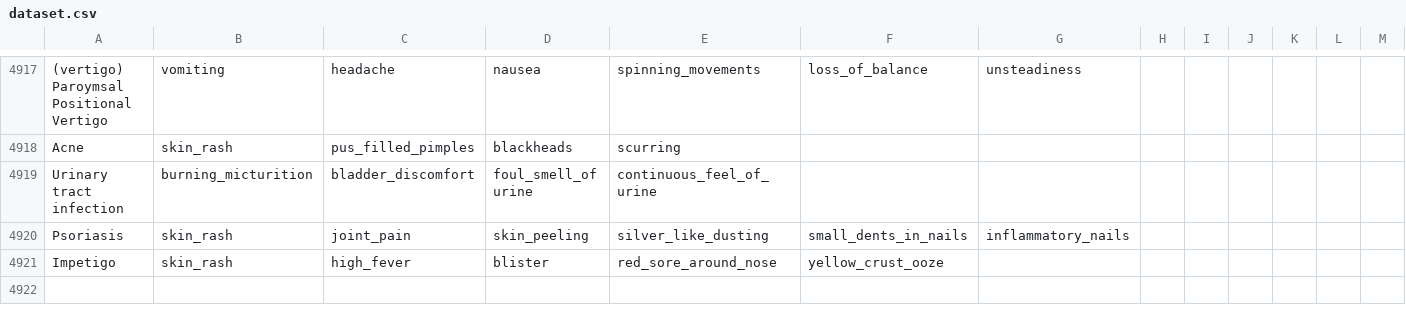
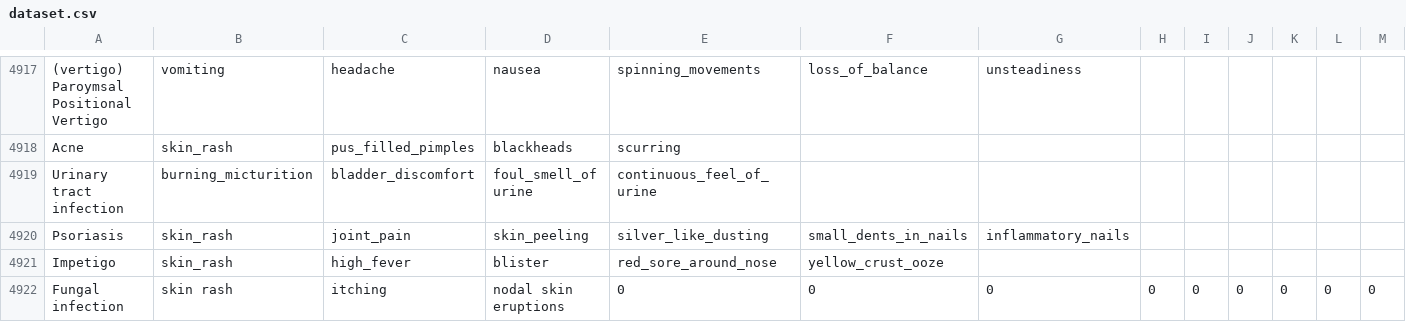
Before and after one commit to mafiat/Diseases-Prediction-based-on-Symptoms, a CSV file: Dataset/dataset.csv, drawn as a sheet; only a part is shown, gaps mark what is left out; rows hold the shown columns only; the diff names each change by its address in the sheet, - before the commit and + after, or states it on an @@ line.

Commit message:
Add Functionaity allow to adding the new data into existig data and trained the model from web app only

```diff
--- a/Dataset/dataset.csv
+++ b/Dataset/dataset.csv
+row 4922: Fungal infection | skin rash | itching | nodal skin eruptions | 0 | 0 | 0 | 0 | 0 | 0 | 0 | 0 | 0
```
Also changed, not shown: 1 other file.
